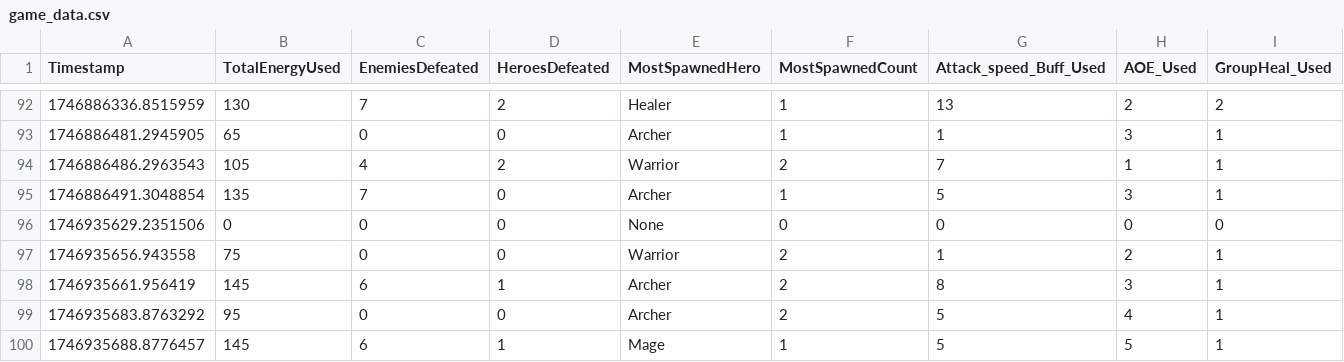
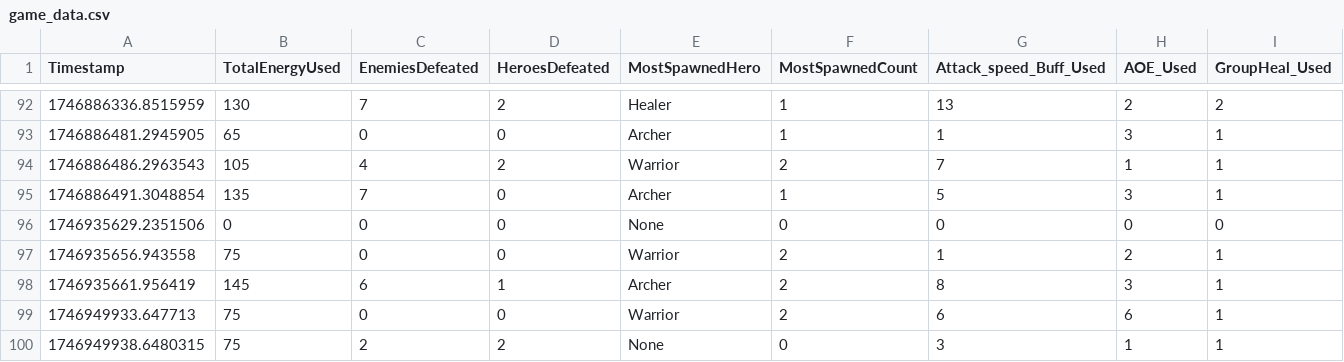
Before and after one commit to Lemonef/Heros-go-, a CSV file: game_data.csv, drawn as a sheet; only a part is shown, gaps mark what is left out.

```diff
--- a/game_data.csv
+++ b/game_data.csv
@@ -98,3 +98,3 @@ Timestamp,TotalEnergyUsed,EnemiesDefeated,HeroesDefeated,MostSpawnedHero,MostSpa
 1746935661.956419,145,6,1,Archer,2,8,3,1
-1746935683.8763292,95,0,0,Archer,2,5,4,1
-1746935688.8776457,145,6,1,Mage,1,5,5,1
+1746949933.647713,75,0,0,Warrior,2,6,6,1
+1746949938.6480315,75,2,2,None,0,3,1,1
```
Also changed, not shown: 1 other file.
